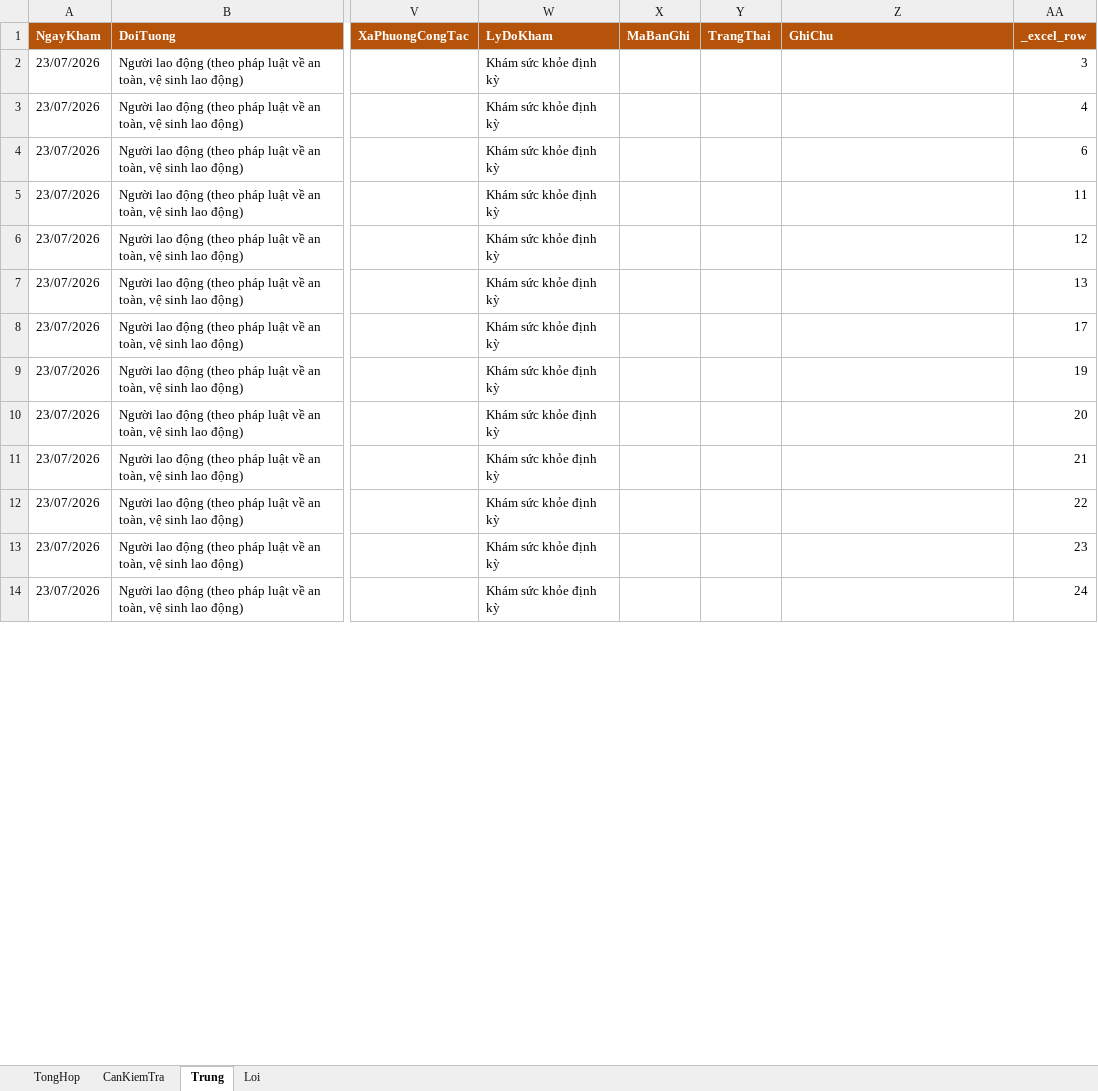
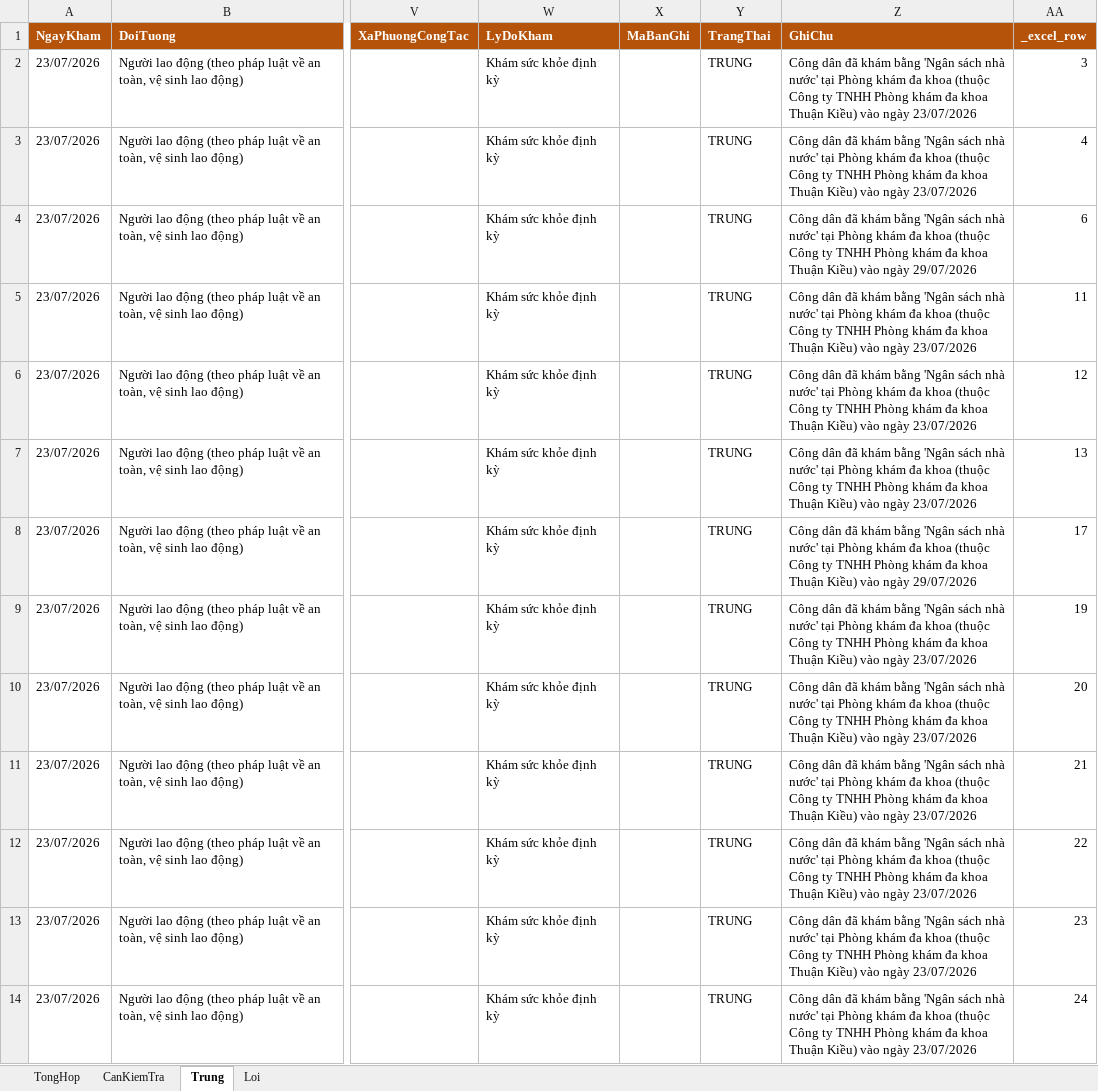
Before and after one commit to thaison20101/ADMIN, an Excel workbook: kskdk-tthc-nhap-lieu/KSKDK_TTHC_mau_nhap_c2cd_kiem_tra.xlsx, sheet Trung, drawn as a sheet; only a part is shown, gaps mark what is left out; values as stored, in another font and other column widths than the file's, no borders; the diff covers the shown part only; the diff names each change by its address in the sheet, - before the commit and + after, or states it on an @@ line.

```diff
--- a/kskdk-tthc-nhap-lieu/KSKDK_TTHC_mau_nhap_c2cd_kiem_tra.xlsx (sheet Trung)
+++ b/kskdk-tthc-nhap-lieu/KSKDK_TTHC_mau_nhap_c2cd_kiem_tra.xlsx (sheet Trung)
-Y2:Y14 (TrangThai): (empty)
+Y2:Y14 (TrangThai): TRUNG
-Z2:Z3 (GhiChu): (empty)
+Z2:Z3 (GhiChu): Công dân đã khám bằng 'Ngân sách nhà nước' tại Phòng khám đa khoa (thuộc Công ty TNHH Phòng khám đa khoa Thuận Kiều) vào ngày 23/07/2026
-Z4 (GhiChu): (empty)
+Z4 (GhiChu): Công dân đã khám bằng 'Ngân sách nhà nước' tại Phòng khám đa khoa (thuộc Công ty TNHH Phòng khám đa khoa Thuận Kiều) vào ngày 29/07/2026
-Z5:Z7 (GhiChu): (empty)
+Z5:Z7 (GhiChu): Công dân đã khám bằng 'Ngân sách nhà nước' tại Phòng khám đa khoa (thuộc Công ty TNHH Phòng khám đa khoa Thuận Kiều) vào ngày 23/07/2026
-Z8 (GhiChu): (empty)
+Z8 (GhiChu): Công dân đã khám bằng 'Ngân sách nhà nước' tại Phòng khám đa khoa (thuộc Công ty TNHH Phòng khám đa khoa Thuận Kiều) vào ngày 29/07/2026
-Z9:Z14 (GhiChu): (empty)
+Z9:Z14 (GhiChu): Công dân đã khám bằng 'Ngân sách nhà nước' tại Phòng khám đa khoa (thuộc Công ty TNHH Phòng khám đa khoa Thuận Kiều) vào ngày 23/07/2026
```
Also changed, not shown: 26 edited cells elsewhere in this sheet, sheet CanKiemTra, sheet Loi, 1 other file.
